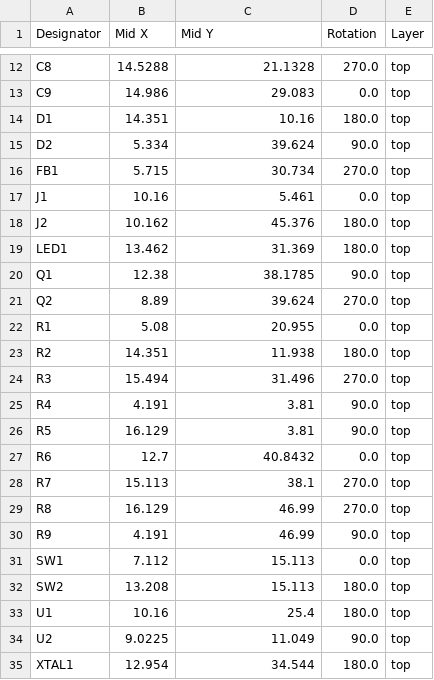
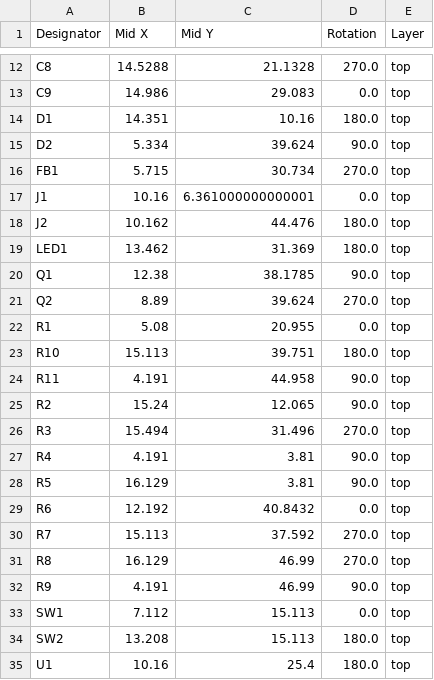
Before and after one commit to 21km43/CH32V203-DevBoard, a CSV file: production/positions.csv, drawn as a sheet; only a part is shown, gaps mark what is left out; the shorter side is filled out with more unchanged rows.

```diff
--- a/production/positions.csv
+++ b/production/positions.csv
@@ -16,4 +16,4 @@ D2,5.334,39.624,90.0,top
 FB1,5.715,30.734,270.0,top
-J1,10.16,5.461,0.0,top
-J2,10.162,45.376,180.0,top
+J1,10.16,6.361000000000001,0.0,top
+J2,10.162,44.476,180.0,top
 LED1,13.462,31.369,180.0,top
@@ -22,3 +22,5 @@ Q2,8.89,39.624,270.0,top
 R1,5.08,20.955,0.0,top
-R2,14.351,11.938,180.0,top
+R10,15.113,39.751,180.0,top
+R11,4.191,44.958,90.0,top
+R2,15.24,12.065,90.0,top
 R3,15.494,31.496,270.0,top
@@ -26,4 +28,4 @@ R4,4.191,3.81,90.0,top
 R5,16.129,3.81,90.0,top
-R6,12.7,40.8432,0.0,top
-R7,15.113,38.1,270.0,top
+R6,12.192,40.8432,0.0,top
+R7,15.113,37.592,270.0,top
 R8,16.129,46.99,270.0,top
```
Also changed, not shown: production/bom.csv, production/designators.csv, 9 other files.
